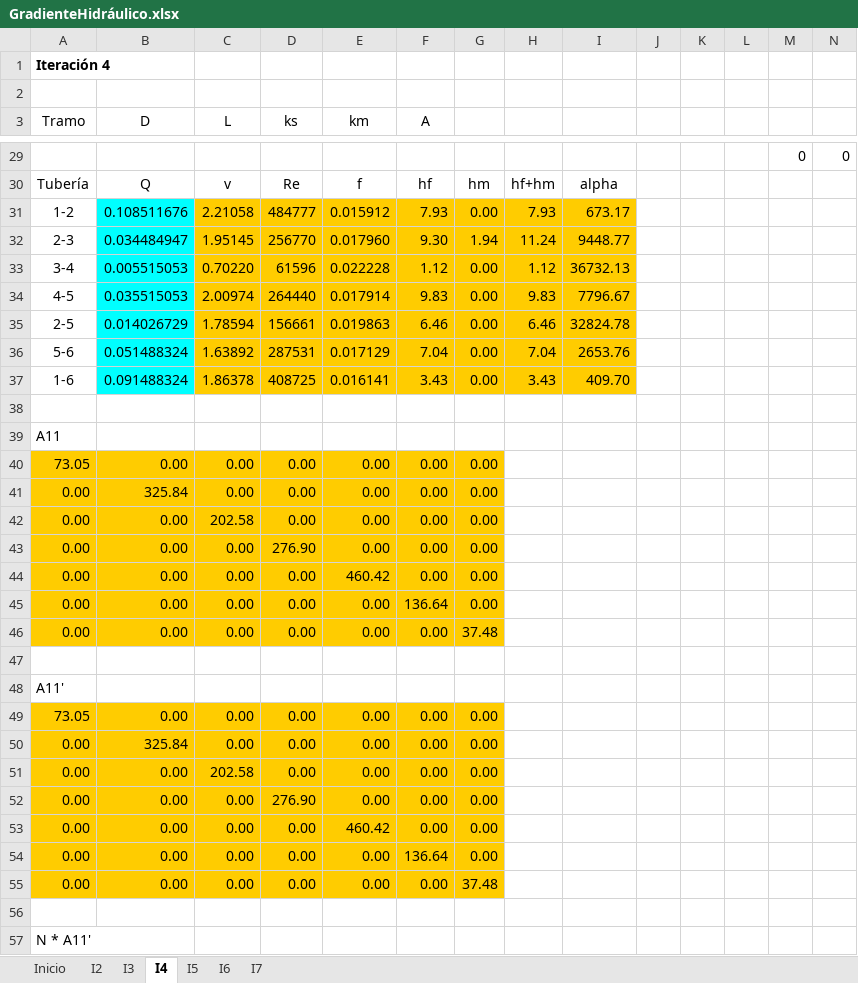
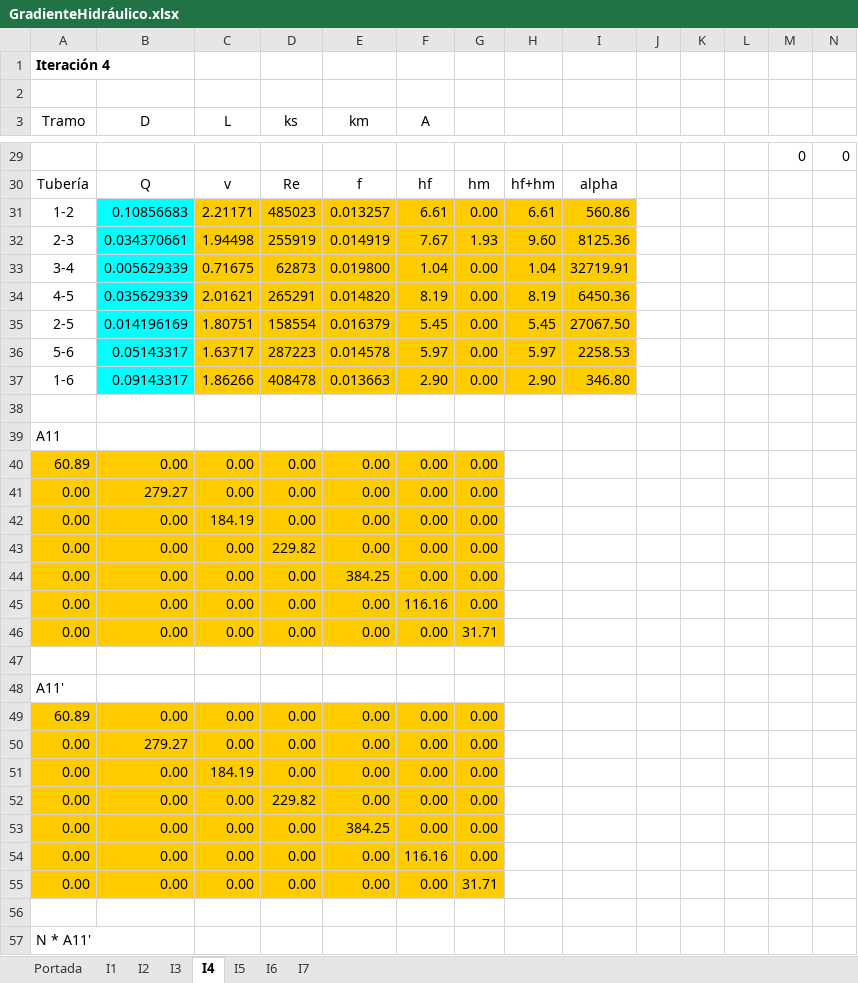
Before and after one commit to SegFun01/mgh, an Excel workbook: GradienteHidráulico.xlsx, sheet I4, drawn as a sheet; only a part is shown, gaps mark what is left out; values as stored, in another font and other column widths than the file's, no borders; removed rows and columns are numbered as before the commit, all else as after; rows hold the shown columns only; the diff covers the shown part only; the diff names each change by its address in the sheet, - before the commit and + after, or states it on an @@ line.

```diff
--- a/GradienteHidráulico.xlsx (sheet I4)
+++ b/GradienteHidráulico.xlsx (sheet I4)
-sheet tab: Inicio
+sheet tab: Portada
+sheet tab: I1
-row 31: 1-2 | 0.108511676 | 2.21058 | 484777 | 0.015912 | 7.93 | 0.00 | 7.93 | 673.17
-row 32: 2-3 | 0.034484947 | 1.95145 | 256770 | 0.017960 | 9.30 | 1.94 | 11.24 | 9448.77
-row 33: 3-4 | 0.005515053 | 0.70220 | 61596 | 0.022228 | 1.12 | 0.00 | 1.12 | 36732.13
-row 34: 4-5 | 0.035515053 | 2.00974 | 264440 | 0.017914 | 9.83 | 0.00 | 9.83 | 7796.67
-row 35: 2-5 | 0.014026729 | 1.78594 | 156661 | 0.019863 | 6.46 | 0.00 | 6.46 | 32824.78
-row 36: 5-6 | 0.051488324 | 1.63892 | 287531 | 0.017129 | 7.04 | 0.00 | 7.04 | 2653.76
-row 37: 1-6 | 0.091488324 | 1.86378 | 408725 | 0.016141 | 3.43 | 0.00 | 3.43 | 409.70
+row 31: 1-2 | 0.10856683 | 2.21171 | 485023 | 0.013257 | 6.61 | 0.00 | 6.61 | 560.86
+row 32: 2-3 | 0.034370661 | 1.94498 | 255919 | 0.014919 | 7.67 | 1.93 | 9.60 | 8125.36
+row 33: 3-4 | 0.005629339 | 0.71675 | 62873 | 0.019800 | 1.04 | 0.00 | 1.04 | 32719.91
+row 34: 4-5 | 0.035629339 | 2.01621 | 265291 | 0.014820 | 8.19 | 0.00 | 8.19 | 6450.36
+row 35: 2-5 | 0.014196169 | 1.80751 | 158554 | 0.016379 | 5.45 | 0.00 | 5.45 | 27067.50
+row 36: 5-6 | 0.05143317 | 1.63717 | 287223 | 0.014578 | 5.97 | 0.00 | 5.97 | 2258.53
+row 37: 1-6 | 0.09143317 | 1.86266 | 408478 | 0.013663 | 2.90 | 0.00 | 2.90 | 346.80
-A40 (Tramo): 73.05
+A40 (Tramo): 60.89
-B41 (D): 325.84
+B41 (D): 279.27
-C42 (L): 202.58
+C42 (L): 184.19
-D43 (ks): 276.90
+D43 (ks): 229.82
-E44 (km): 460.42
+E44 (km): 384.25
-F45 (A): 136.64
+F45 (A): 116.16
-G46: 37.48
+G46: 31.71
-A49 (Tramo): 73.05
+A49 (Tramo): 60.89
-B50 (D): 325.84
+B50 (D): 279.27
-C51 (L): 202.58
+C51 (L): 184.19
-D52 (ks): 276.90
+D52 (ks): 229.82
-E53 (km): 460.42
+E53 (km): 384.25
-F54 (A): 136.64
+F54 (A): 116.16
-G55: 37.48
+G55: 31.71
```
Also changed, not shown: 31 added rows, 31 removed rows and 43 edited cells elsewhere in this sheet, sheet Portada, sheet I6, sheet I7, sheet I3, sheet I2, sheet I5, charts or pictures, 1 other file.
